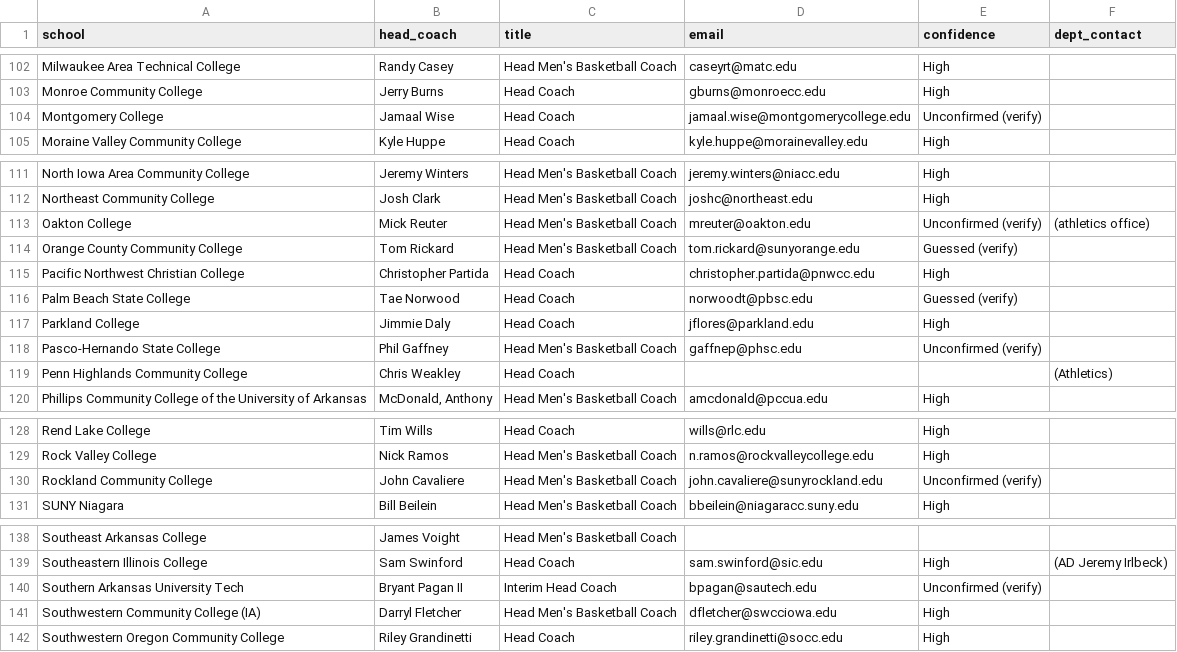
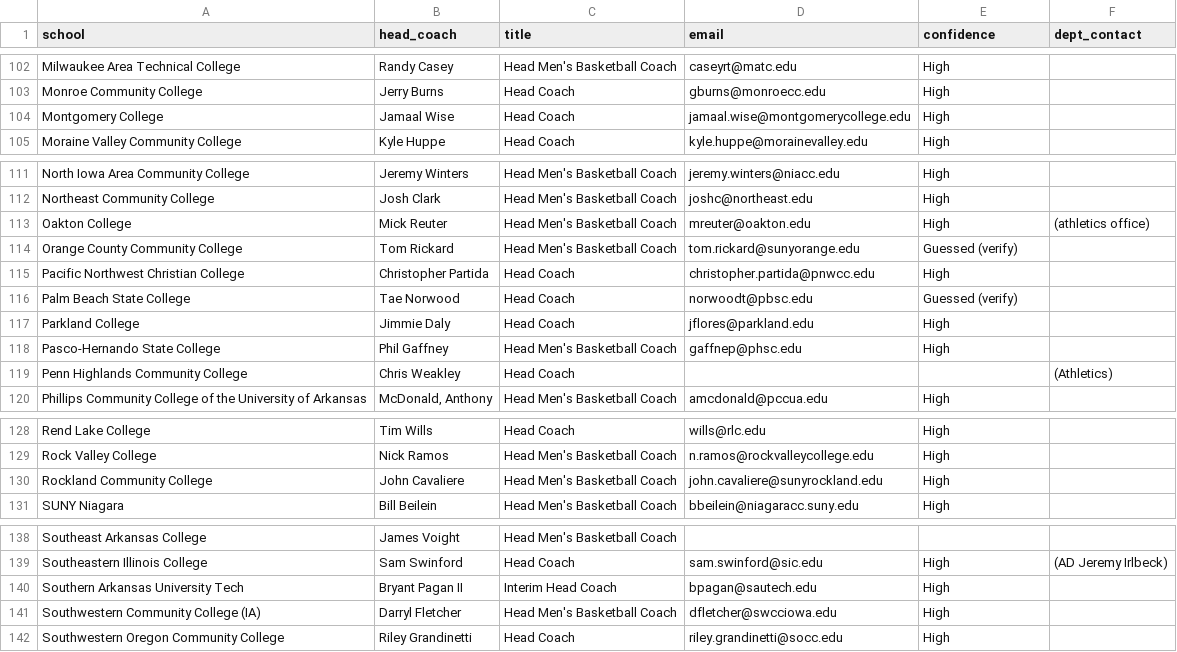
Before and after one commit to emilebragard/C11A-Git-on-Github, a CSV file: coach-finder/exports/njcaa-d2-mens-basketball.csv, drawn as a sheet; only a part is shown, gaps mark what is left out; the diff covers the shown part only.

```diff
--- a/coach-finder/exports/njcaa-d2-mens-basketball.csv
+++ b/coach-finder/exports/njcaa-d2-mens-basketball.csv
@@ -103,3 +103,3 @@ Milwaukee Area Technical College,Randy  Casey,Head Men's Basketball Coach,caseyr
 Monroe Community College,Jerry Burns,Head Coach,gburns@monroecc.edu,High,
-Montgomery College,Jamaal Wise,Head Coach,jamaal.wise@montgomerycollege.edu,Unconfirmed (verify),
+Montgomery College,Jamaal Wise,Head Coach,jamaal.wise@montgomerycollege.edu,High,
 Moraine Valley Community College,Kyle Huppe,Head Coach,kyle.huppe@morainevalley.edu,High,
@@ -112,3 +112,3 @@ North Iowa Area Community College,Jeremy Winters,Head Men's Basketball Coach,jer
 Northeast Community College,Josh Clark,Head Men's Basketball Coach,joshc@northeast.edu,High,
-Oakton College,Mick Reuter,Head Men's Basketball Coach,mreuter@oakton.edu,Unconfirmed (verify),(athletics office)
+Oakton College,Mick Reuter,Head Men's Basketball Coach,mreuter@oakton.edu,High,(athletics office)
 Orange County Community College,Tom Rickard,Head Men's Basketball Coach,tom.rickard@sunyorange.edu,Guessed (verify),
@@ -117,3 +117,3 @@ Palm Beach State College,Tae Norwood,Head Coach,norwoodt@pbsc.edu,Guessed (verif
 Parkland College,Jimmie Daly,Head Coach,jflores@parkland.edu,High,
-Pasco-Hernando State College,Phil Gaffney,Head Men's Basketball Coach,gaffnep@phsc.edu,Unconfirmed (verify),
+Pasco-Hernando State College,Phil Gaffney,Head Men's Basketball Coach,gaffnep@phsc.edu,High,
 Penn Highlands Community College,Chris Weakley,Head Coach,,,(Athletics)
@@ -129,3 +129,3 @@ Rend Lake College,Tim Wills,Head Coach,wills@rlc.edu,High,
 Rock Valley College,Nick Ramos,Head Men's Basketball Coach,n.ramos@rockvalleycollege.edu,High,
-Rockland Community College,John Cavaliere,Head Men's Basketball Coach,john.cavaliere@sunyrockland.edu,Unconfirmed (verify),
+Rockland Community College,John Cavaliere,Head Men's Basketball Coach,john.cavaliere@sunyrockland.edu,High,
 SUNY Niagara,Bill Beilein,Head Men's Basketball Coach,bbeilein@niagaracc.suny.edu,High,
@@ -139,3 +139,3 @@ Southeast Arkansas College,James Voight,Head Men's Basketball Coach,,,
 Southeastern Illinois College,Sam Swinford,Head Coach,sam.swinford@sic.edu,High,(AD Jeremy Irlbeck)
-Southern Arkansas University Tech,Bryant Pagan II,Interim Head Coach,bpagan@sautech.edu,Unconfirmed (verify),
+Southern Arkansas University Tech,Bryant Pagan II,Interim Head Coach,bpagan@sautech.edu,High,
 Southwestern Community College (IA),Darryl Fletcher,Head Men's Basketball Coach,dfletcher@swcciowa.edu,High,
```
Also changed, not shown: 11 edited cells elsewhere in this file, coach-finder/data/coaches.csv, coach-finder/data/coverage.csv, 11 other files.
